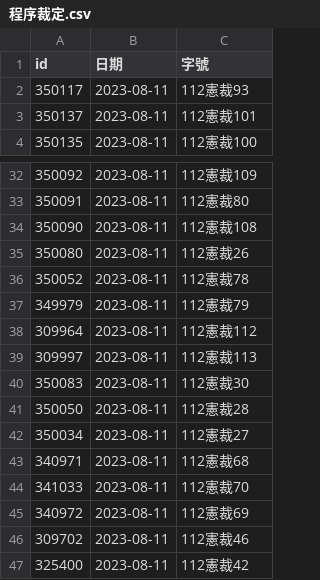
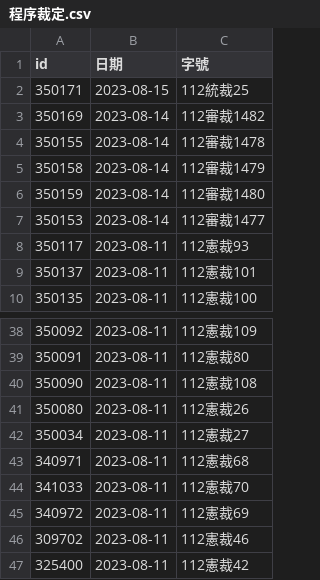
Before and after one commit to kong0107/cons.judicial, a CSV file: docket/程序裁定.csv, drawn as a sheet; only a part is shown, gaps mark what is left out.

Commit message:
update dockets

```diff
--- a/docket/程序裁定.csv
+++ b/docket/程序裁定.csv
@@ -1,2 +1,8 @@
 id,日期,字號
+350171,2023-08-15,112統裁25
+350169,2023-08-14,112審裁1482
+350155,2023-08-14,112審裁1478
+350158,2023-08-14,112審裁1479
+350159,2023-08-14,112審裁1480
+350153,2023-08-14,112審裁1477
 350117,2023-08-11,112憲裁93
@@ -35,8 +41,2 @@ id,日期,字號
 350080,2023-08-11,112憲裁26
-350052,2023-08-11,112憲裁78
-349979,2023-08-11,112憲裁79
-309964,2023-08-11,112憲裁112
-309997,2023-08-11,112憲裁113
-350083,2023-08-11,112憲裁30
-350050,2023-08-11,112憲裁28
 350034,2023-08-11,112憲裁27
```
Also changed, not shown: 6 other files.
